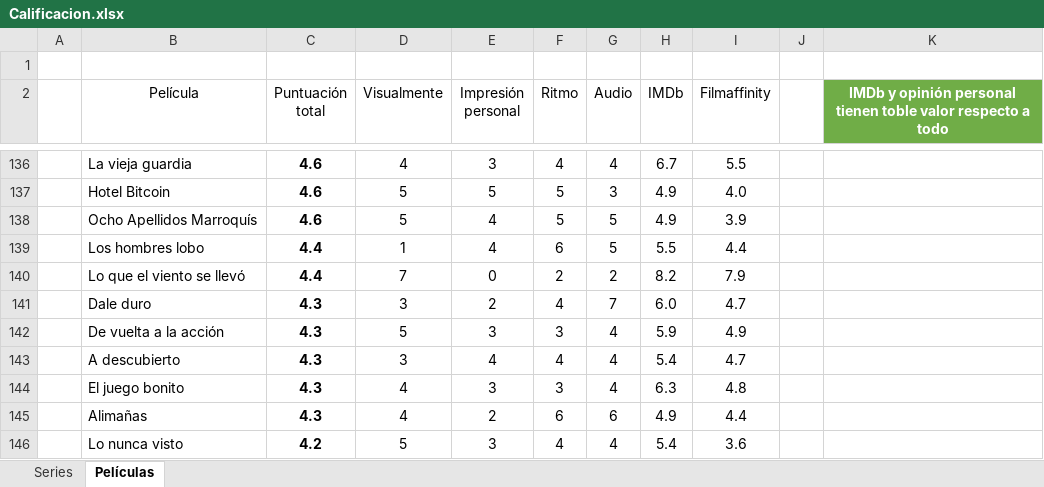
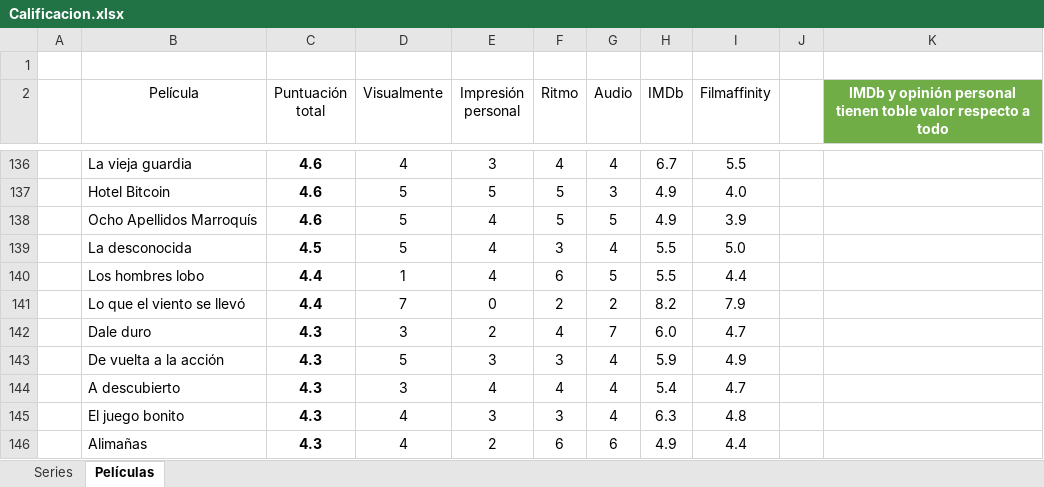
Before and after one commit to jarasa03/Calificacion-de-peliculas-y-series, an Excel workbook: Calificacion.xlsx, sheet Películas, drawn as a sheet; only a part is shown, gaps mark what is left out; the shorter side is filled out with more unchanged rows; values as stored, in another font and other column widths than the file's, no borders; table styles not drawn; the diff names each change by its address in the sheet, - before the commit and + after, or states it on an @@ line.

Commit message:
V. 140 "La desconocida"

```diff
--- a/Calificacion.xlsx (sheet Películas)
+++ b/Calificacion.xlsx (sheet Películas)
+row 139:  | La desconocida | 4.5 | 5 | 4 | 3 | 4 | 5.5 | 5.0
```
Also changed, not shown: 1 other file.
